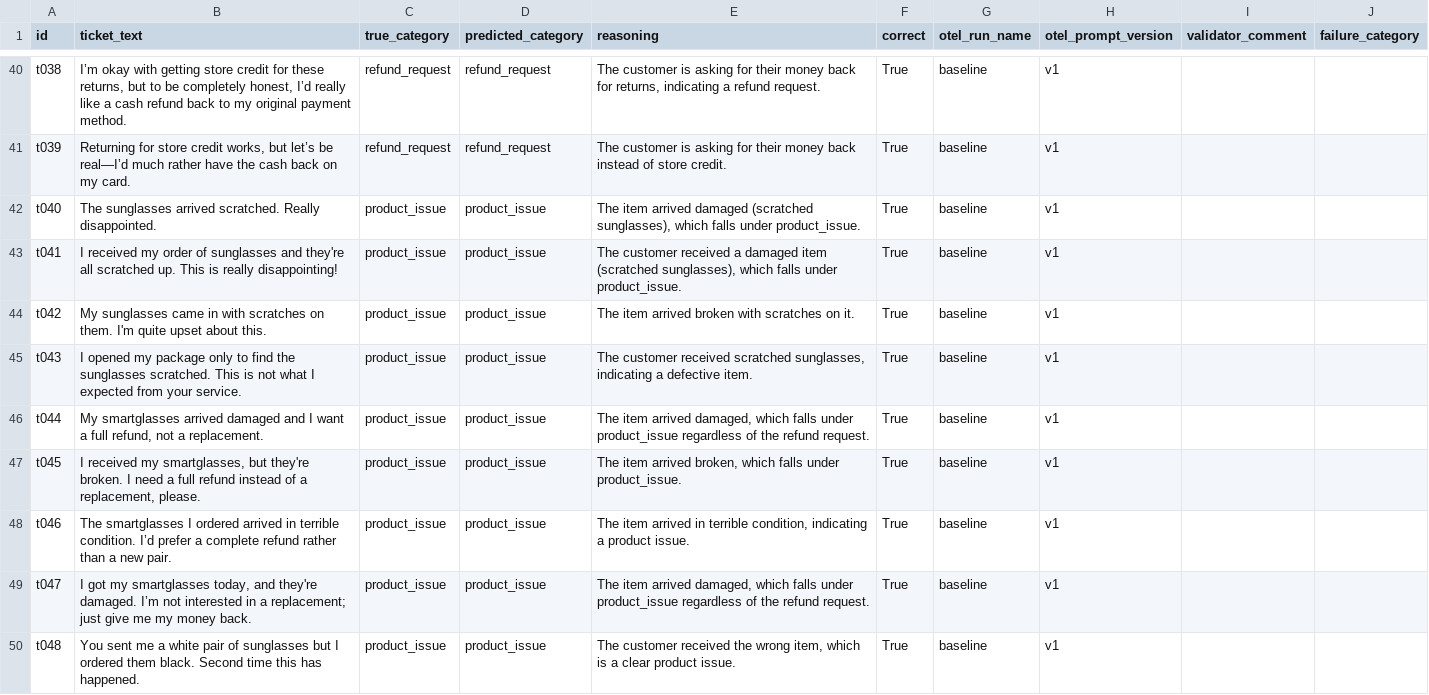
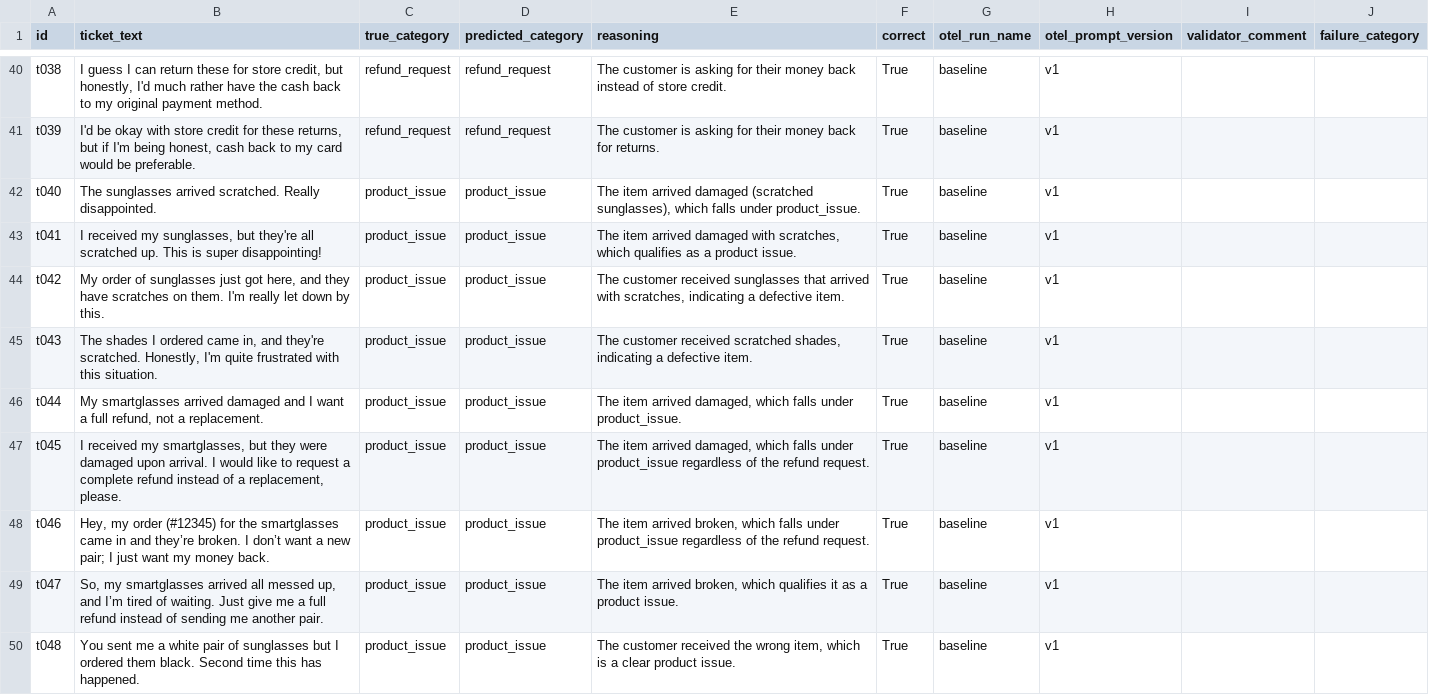
Before and after one commit to louis-trevino/Mastering_Agentic_AI_PRJ, a CSV file: Categ_Eval_LangSmith/results_v1.csv, drawn as a sheet; only a part is shown, gaps mark what is left out; the diff covers the shown part only; the diff names each change by its address in the sheet, - before the commit and + after, or states it on an @@ line.

```diff
--- a/Categ_Eval_LangSmith/results_v1.csv
+++ b/Categ_Eval_LangSmith/results_v1.csv
-B40 (ticket_text): I’m okay with getting store credit for these returns, but to be completely honest, I’d really like a cash refund back to…
+B40 (ticket_text): I guess I can return these for store credit, but honestly, I'd much rather have the cash back to…
-E40 (reasoning): …money back for returns, indicating a refund request.
+E40 (reasoning): …money back instead of store credit.
-B41 (ticket_text): Returning for store credit works, but let’s be real—I’d much rather have the cash back on my card.
+B41 (ticket_text): I'd be okay with store credit for these returns, but if I'm being honest, cash back to my card would be preferable.
-E41 (reasoning): …money back instead of store credit.
+E41 (reasoning): …money back for returns.
-B43 (ticket_text): …received my order of sunglasses and they're all scratched up. This is really disappointing!
+B43 (ticket_text): …received my sunglasses, but they're all scratched up. This is super disappointing!
-E43 (reasoning): The customer received a damaged item (scratched sunglasses), which falls under product_issue.
+E43 (reasoning): The item arrived damaged with scratches, which qualifies as a product issue.
-B44 (ticket_text): My sunglasses came in with scratches on them. I'm quite upset about this.
+B44 (ticket_text): My order of sunglasses just got here, and they have scratches on them. I'm really let down by this.
-E44 (reasoning): The item arrived broken with scratches on it.
+E44 (reasoning): The customer received sunglasses that arrived with scratches, indicating a defective item.
-B45 (ticket_text): I opened my package only to find the sunglasses scratched. This is not what I expected from your service.
+B45 (ticket_text): The shades I ordered came in, and they're scratched. Honestly, I'm quite frustrated with this situation.
-E45 (reasoning): …received scratched sunglasses, indicating a…
+E45 (reasoning): …received scratched shades, indicating a…
-E46 (reasoning): …falls under product_issue regardless of the refund request.
+E46 (reasoning): …falls under product_issue.
-B47 (ticket_text): …smartglasses, but they're broken. I need a full refund instead…
+B47 (ticket_text): …smartglasses, but they were damaged upon arrival. I would like to request a complete refund instead…
-E47 (reasoning): …item arrived broken, which falls under product_issue.
+E47 (reasoning): …item arrived damaged, which falls under product_issue regardless of the refund request.
-B48 (ticket_text): The smartglasses I ordered arrived in terrible condition. I’d prefer a complete refund rather than a new pair.
+B48 (ticket_text): Hey, my order (#12345) for the smartglasses came in and they’re broken. I don’t want a new pair; I just want my money back.
-E48 (reasoning): …item arrived in terrible condition, indicating a product issue.
+E48 (reasoning): …item arrived broken, which falls under product_issue regardless of the refund request.
-B49 (ticket_text): I got my smartglasses today, and they're damaged. I’m not interested in a replacement; just give me my money back.
+B49 (ticket_text): So, my smartglasses arrived all messed up, and I’m tired of waiting. Just give me a full refund instead of sending me another pair.
-E49 (reasoning): …item arrived damaged, which falls under product_issue regardless of the refund request.
+E49 (reasoning): …item arrived broken, which qualifies it as a product issue.
```
Also changed, not shown: 135 edited cells elsewhere in this file, 1 other file.
